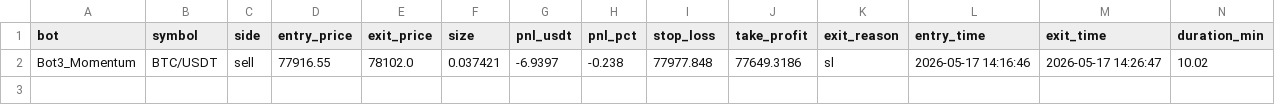
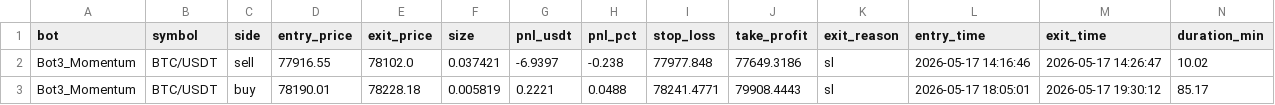
Before and after one commit to Jorjota12/trading_bots, a CSV file: trades_BTC.csv, drawn as a sheet; the diff names each change by its address in the sheet, - before the commit and + after, or states it on an @@ line.

Commit message:
update trades_BTC.csv

```diff
--- a/trades_BTC.csv
+++ b/trades_BTC.csv
+row 3: Bot3_Momentum | BTC/USDT | buy | 78190.01 | 78228.18 | 0.005819 | 0.2221 | 0.0488 | 78241.4771 | 79908.4443 | sl | 2026-05-17 18:05:01 | 2026-05-17 19:30:12 | 85.17
```
